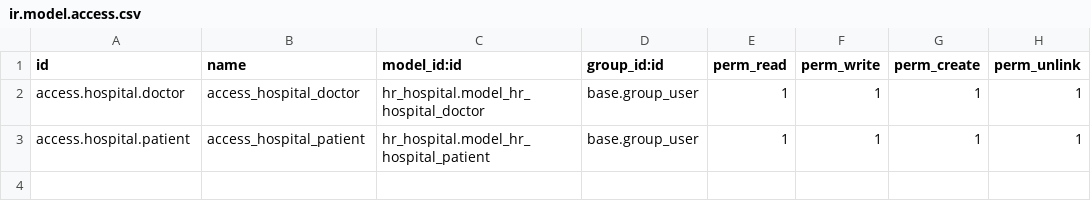
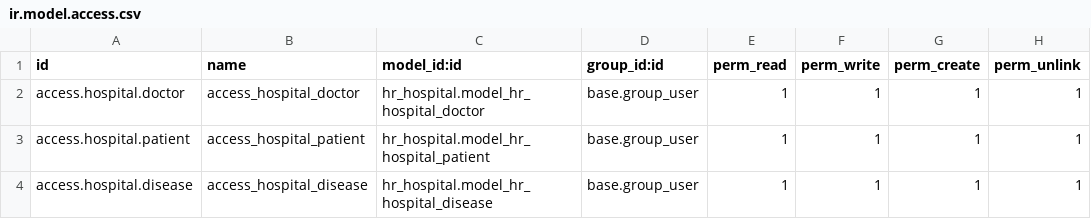
Before and after one commit to OlenaPostnikova/Odoo_School_16, a CSV file: hr_hospital/security/ir.model.access.csv, drawn as a sheet; the diff names each change by its address in the sheet, - before the commit and + after, or states it on an @@ line.

```diff
--- a/hr_hospital/security/ir.model.access.csv
+++ b/hr_hospital/security/ir.model.access.csv
+row 4: access.hospital.disease | access_hospital_disease | hr_hospital.model_hr_hospital_disease | base.group_user | 1 | 1 | 1 | 1
```
Also changed, not shown: 10 other files.
